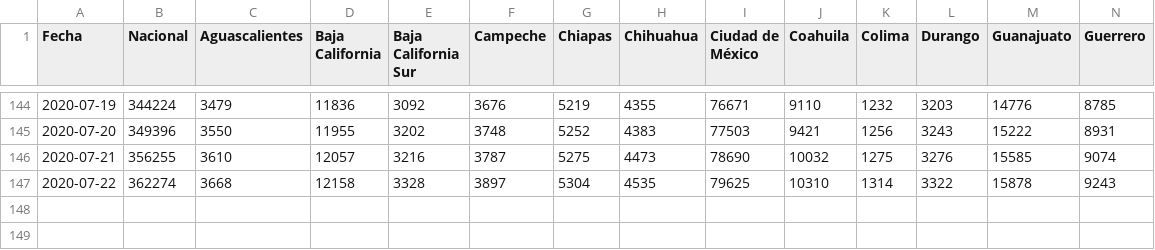
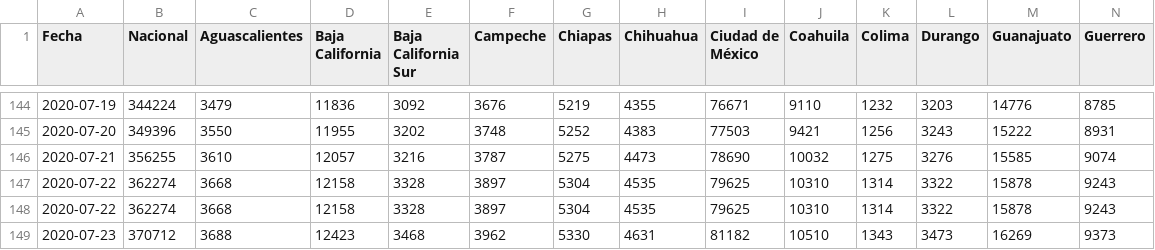
Before and after one commit to rodrigolece/Mexico-datos, a CSV file: datos/series_de_tiempo/covid19_mex_casos_totales.csv, drawn as a sheet; only a part is shown, gaps mark what is left out; rows hold the shown columns only; the diff names each change by its address in the sheet, - before the commit and + after, or states it on an @@ line.

```diff
--- a/datos/series_de_tiempo/covid19_mex_casos_totales.csv
+++ b/datos/series_de_tiempo/covid19_mex_casos_totales.csv
+row 148: 2020-07-22 | 362274 | 3668 | 12158 | 3328 | 3897 | 5304 | 4535 | 79625 | 10310 | 1314 | 3322 | 15878 | 9243
+row 149: 2020-07-23 | 370712 | 3688 | 12423 | 3468 | 3962 | 5330 | 4631 | 81182 | 10510 | 1343 | 3473 | 16269 | 9373
```
Also changed, not shown: datos/series_de_tiempo/covid19_mex_negativos.csv, datos/series_de_tiempo/covid19_mex_sospechosos.csv, 25 other files.
